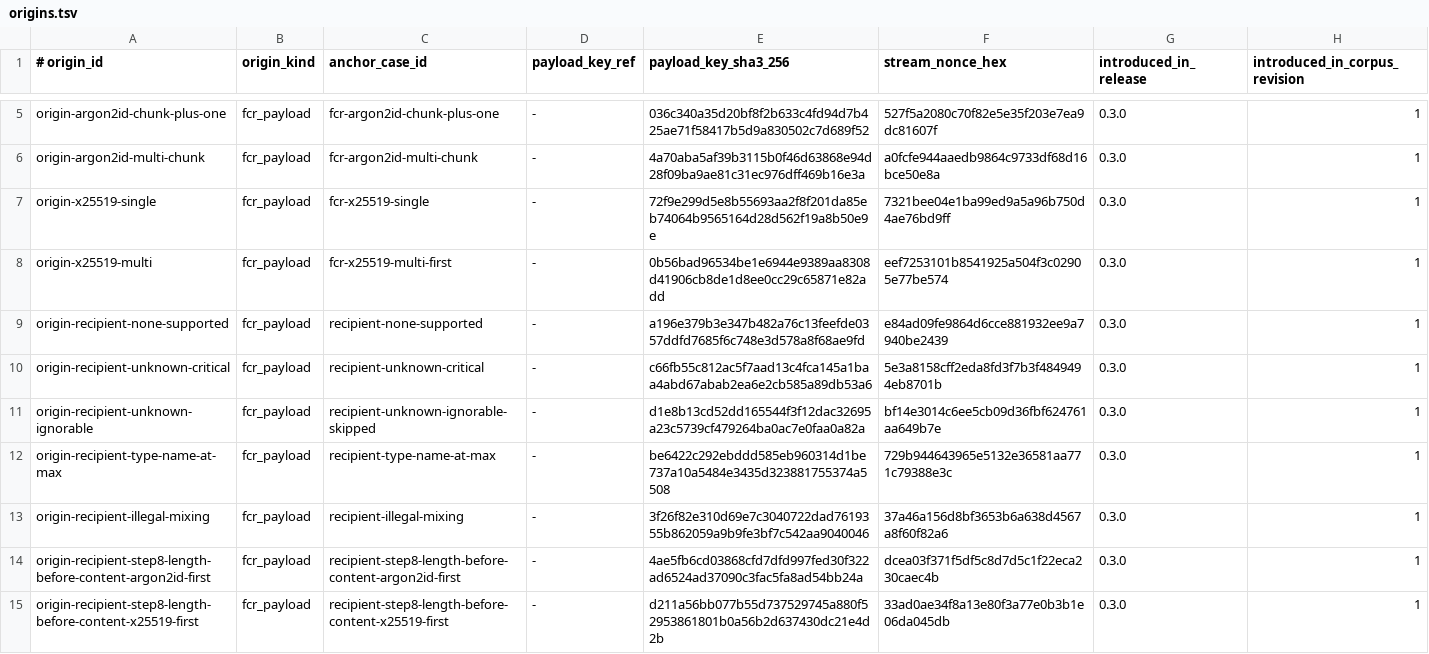
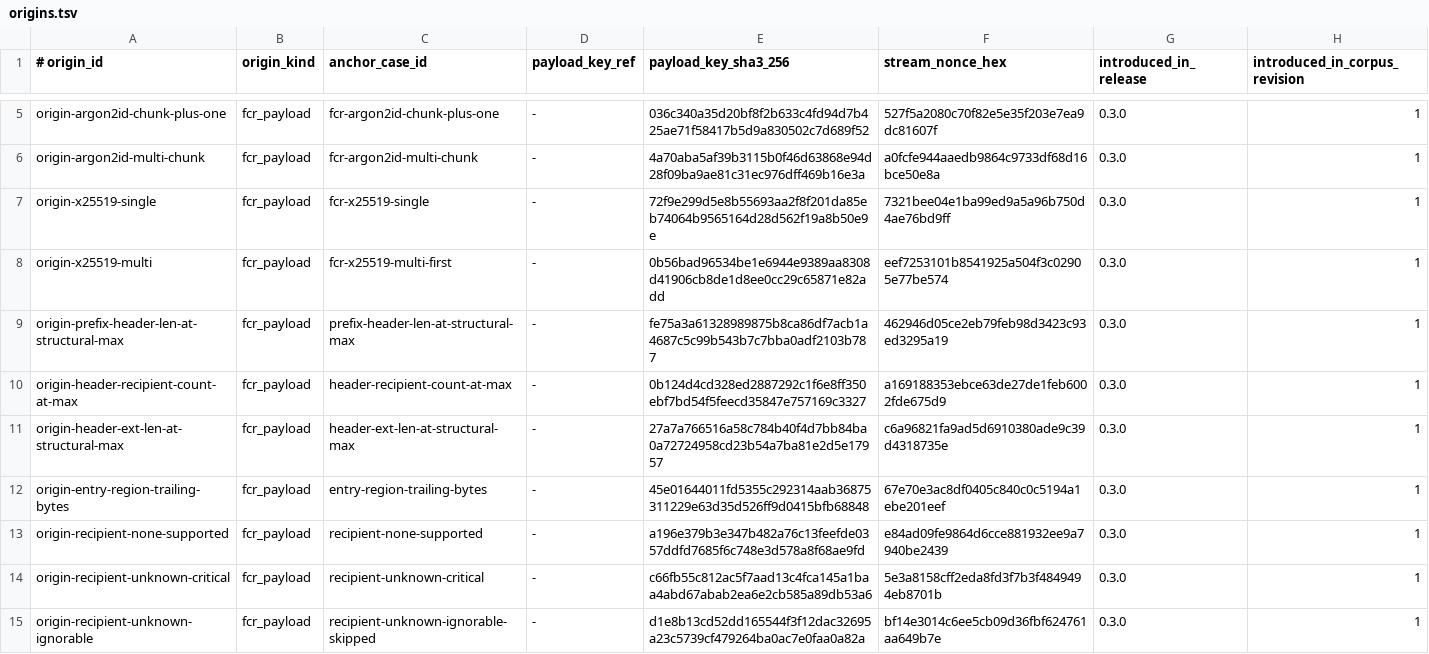
Before and after one commit to alexylon/ferrocrypt, a TSV file: ferrocrypt-lib/testvectors/wire/origins.tsv, drawn as a sheet; only a part is shown, gaps mark what is left out; the shorter side is filled out with more unchanged rows; the diff names each change by its address in the sheet, - before the commit and + after, or states it on an @@ line.

```diff
--- a/ferrocrypt-lib/testvectors/wire/origins.tsv
+++ b/ferrocrypt-lib/testvectors/wire/origins.tsv
+row 9: origin-prefix-header-len-at-structural-max | fcr_payload | prefix-header-len-at-structural-max | - | fe75a3a61328989875b8ca86df7acb1a4687c5c99b543b7c7bba0adf2103b787 | 462946d05ce2eb79feb98d3423c93ed3295a19 | 0.3.0 | 1
+row 10: origin-header-recipient-count-at-max | fcr_payload | header-recipient-count-at-max | - | 0b124d4cd328ed2887292c1f6e8ff350ebf7bd54f5feecd35847e757169c3327 | a169188353ebce63de27de1feb6002fde675d9 | 0.3.0 | 1
+row 11: origin-header-ext-len-at-structural-max | fcr_payload | header-ext-len-at-structural-max | - | 27a7a766516a58c784b40f4d7bb84ba0a72724958cd23b54a7ba81e2d5e17957 | c6a96821fa9ad5d6910380ade9c39d4318735e | 0.3.0 | 1
+row 12: origin-entry-region-trailing-bytes | fcr_payload | entry-region-trailing-bytes | - | 45e01644011fd5355c292314aab36875311229e63d35d526ff9d0415bfb68848 | 67e70e3ac8df0405c840c0c5194a1ebe201eef | 0.3.0 | 1
```
Also changed, not shown: ferrocrypt-lib/testvectors/wire/cases.tsv, ferrocrypt-lib/testvectors/wire/limit-profiles.tsv, 10 other files.
